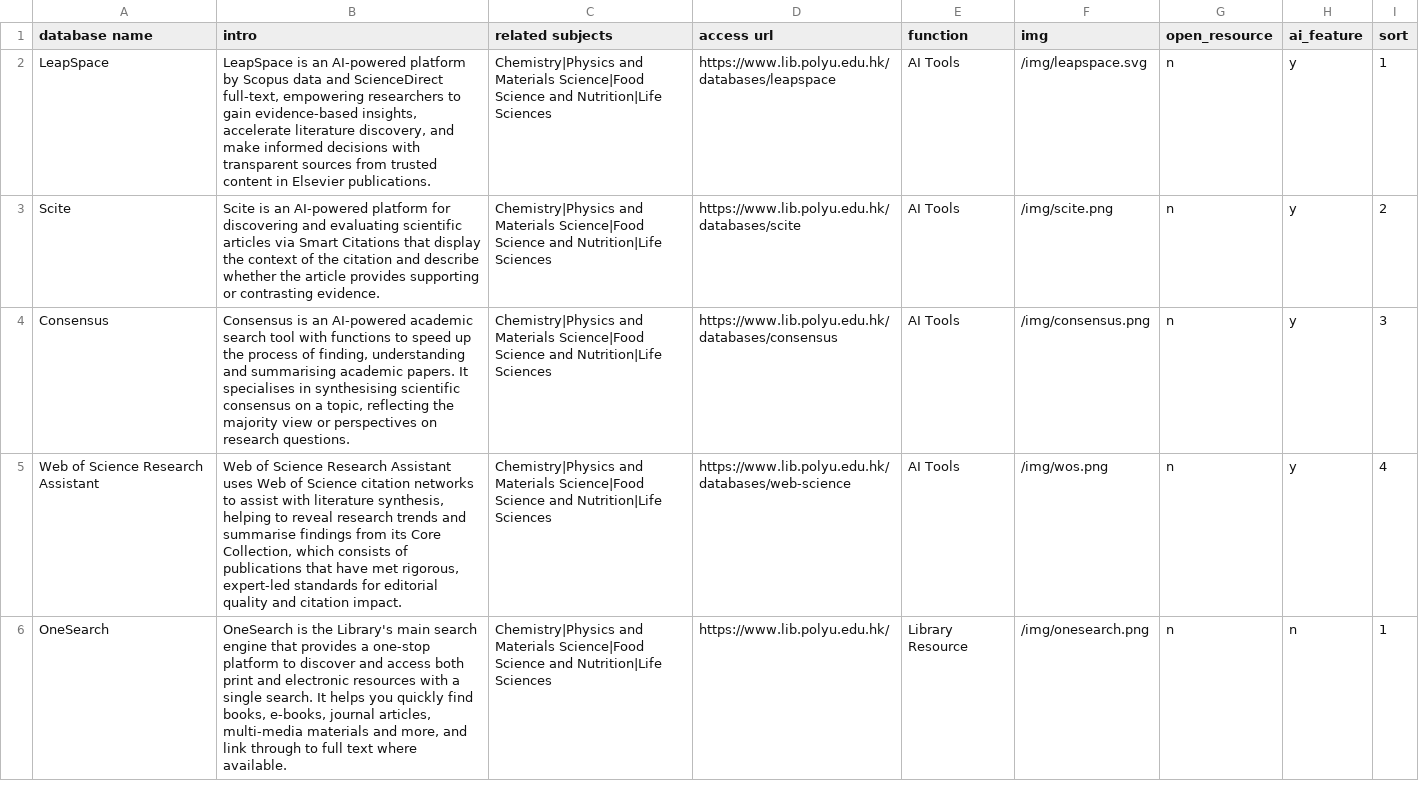
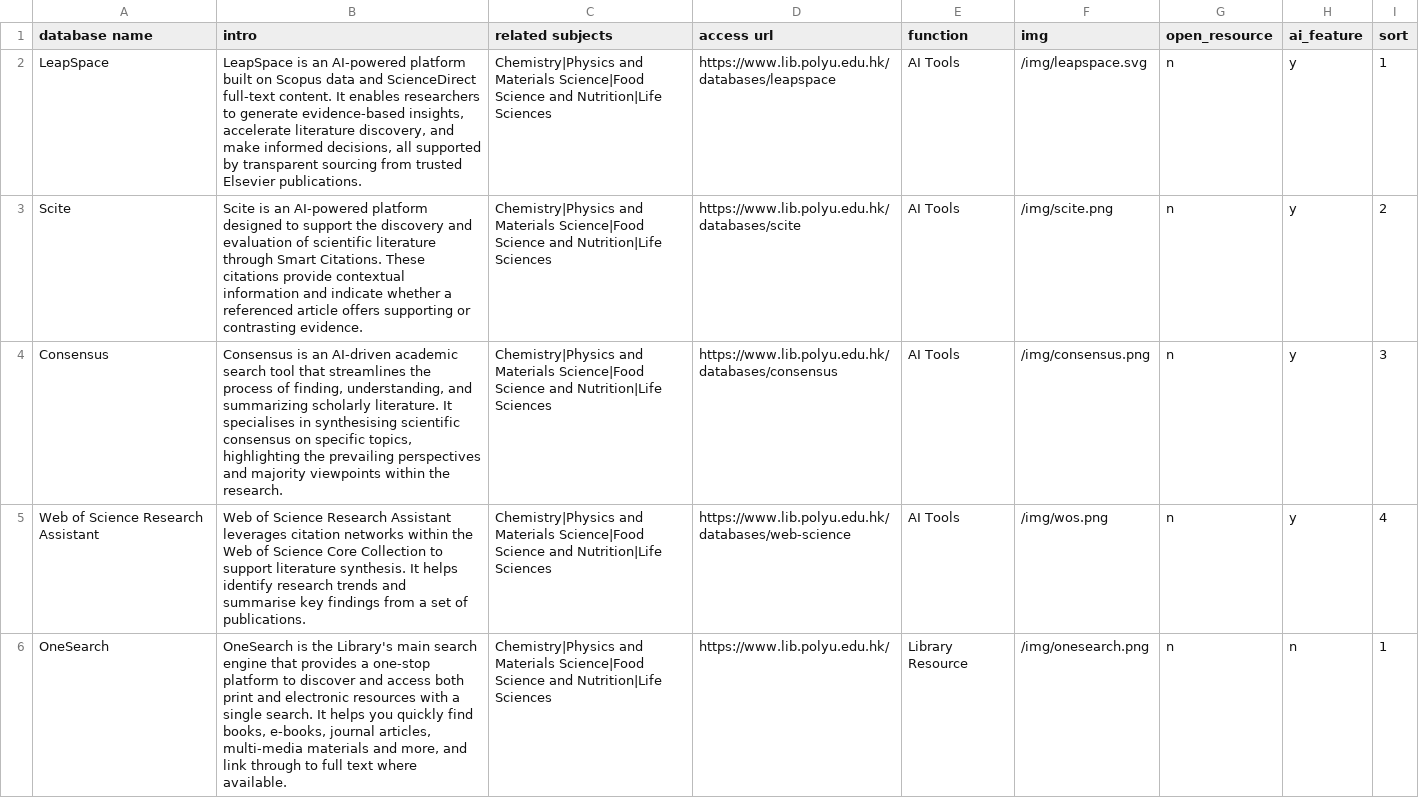
Before and after one commit to michaely-p/libguide-test, a CSV file: data/databases.csv, drawn as a sheet; only a part is shown; the diff covers the shown part only.

```diff
--- a/data/databases.csv
+++ b/data/databases.csv
@@ -1,6 +1,6 @@
 database name,intro,related subjects,access url,function,img,open_resource,ai_feature,sort
-LeapSpace,"LeapSpace is an AI-powered platform by Scopus data and ScienceDirect full-text, empowering researchers to gain evidence-based insights, accelerate literature discovery, and make informed decisions with transparent sources from trusted content in Elsevier publications.",Chemistry|Physics and Materials Science|Food Science and Nutrition|Life Sciences,https://www.lib.polyu.edu.hk/databases/leapspace,AI Tools,/img/leapspace.svg,n,y,1
-Scite,Scite is an AI-powered platform for discovering and evaluating scientific articles via Smart Citations that display the context of the citation and describe whether the article provides supporting or contrasting evidence.,Chemistry|Physics and Materials Science|Food Science and Nutrition|Life Sciences,https://www.lib.polyu.edu.hk/databases/scite,AI Tools,/img/scite.png,n,y,2
-Consensus,"Consensus is an AI-powered academic search tool with functions to speed up the process of finding, understanding and summarising academic papers. It specialises in synthesising scientific consensus on a topic, reflecting the majority view or perspectives on research questions.",Chemistry|Physics and Materials Science|Food Science and Nutrition|Life Sciences,https://www.lib.polyu.edu.hk/databases/consensus,AI Tools,/img/consensus.png,n,y,3
-Web of Science Research Assistant,"Web of Science Research Assistant uses Web of Science citation networks to assist with literature synthesis, helping to reveal research trends and summarise findings from its Core Collection, which consists of publications that have met rigorous, expert-led standards for editorial quality and citation impact.",Chemistry|Physics and Materials Science|Food Science and Nutrition|Life Sciences,https://www.lib.polyu.edu.hk/databases/web-science,AI Tools,/img/wos.png,n,y,4
+LeapSpace,"LeapSpace is an AI-powered platform built on Scopus data and ScienceDirect full-text content. It enables researchers to generate evidence-based insights, accelerate literature discovery, and make informed decisions, all supported by transparent sourcing from trusted Elsevier publications.",Chemistry|Physics and Materials Science|Food Science and Nutrition|Life Sciences,https://www.lib.polyu.edu.hk/databases/leapspace,AI Tools,/img/leapspace.svg,n,y,1
+Scite,Scite is an AI-powered platform designed to support the discovery and evaluation of scientific literature through Smart Citations. These citations provide contextual information and indicate whether a referenced article offers supporting or contrasting evidence.,Chemistry|Physics and Materials Science|Food Science and Nutrition|Life Sciences,https://www.lib.polyu.edu.hk/databases/scite,AI Tools,/img/scite.png,n,y,2
+Consensus,"Consensus is an AI-driven academic search tool that streamlines the process of finding, understanding, and summarizing scholarly literature. It specialises in synthesising scientific consensus on specific topics, highlighting the prevailing perspectives and majority viewpoints within the research.",Chemistry|Physics and Materials Science|Food Science and Nutrition|Life Sciences,https://www.lib.polyu.edu.hk/databases/consensus,AI Tools,/img/consensus.png,n,y,3
+Web of Science Research Assistant,Web of Science Research Assistant leverages citation networks within the Web of Science Core Collection to support literature synthesis. It helps identify research trends and summarise key findings from a set of publications.,Chemistry|Physics and Materials Science|Food Science and Nutrition|Life Sciences,https://www.lib.polyu.edu.hk/databases/web-science,AI Tools,/img/wos.png,n,y,4
 OneSearch,"OneSearch is the Library's main search engine that provides a one-stop platform to discover and access both print and electronic resources with a single search. It helps you quickly find books, e-books, journal articles, multi-media materials and more, and link through to full text where available.",Chemistry|Physics and Materials Science|Food Science and Nutrition|Life Sciences,https://www.lib.polyu.edu.hk/,Library Resource,/img/onesearch.png,n,n,1
```
Also changed, not shown: 1 added row and 3 moved rows elsewhere in this file, data/databases_backup.csv, 4 other files.
